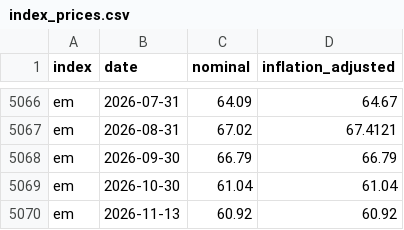
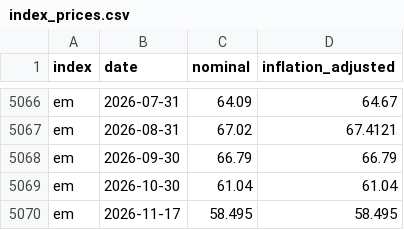
Before and after one commit to Antonis-Koutsoumpis/sp500-backtester, a CSV file: data/index_prices.csv, drawn as a sheet; only a part is shown, gaps mark what is left out; the diff covers the shown part only.

```diff
--- a/data/index_prices.csv
+++ b/data/index_prices.csv
@@ -5069,2 +5069,2 @@ em,2026-09-30,66.79,66.79
 em,2026-10-30,61.04,61.04
-em,2026-11-13,60.92,60.92
+em,2026-11-17,58.495,58.495
```
Also changed, not shown: 10 added rows and 10 removed rows elsewhere in this file, 1 other file.
